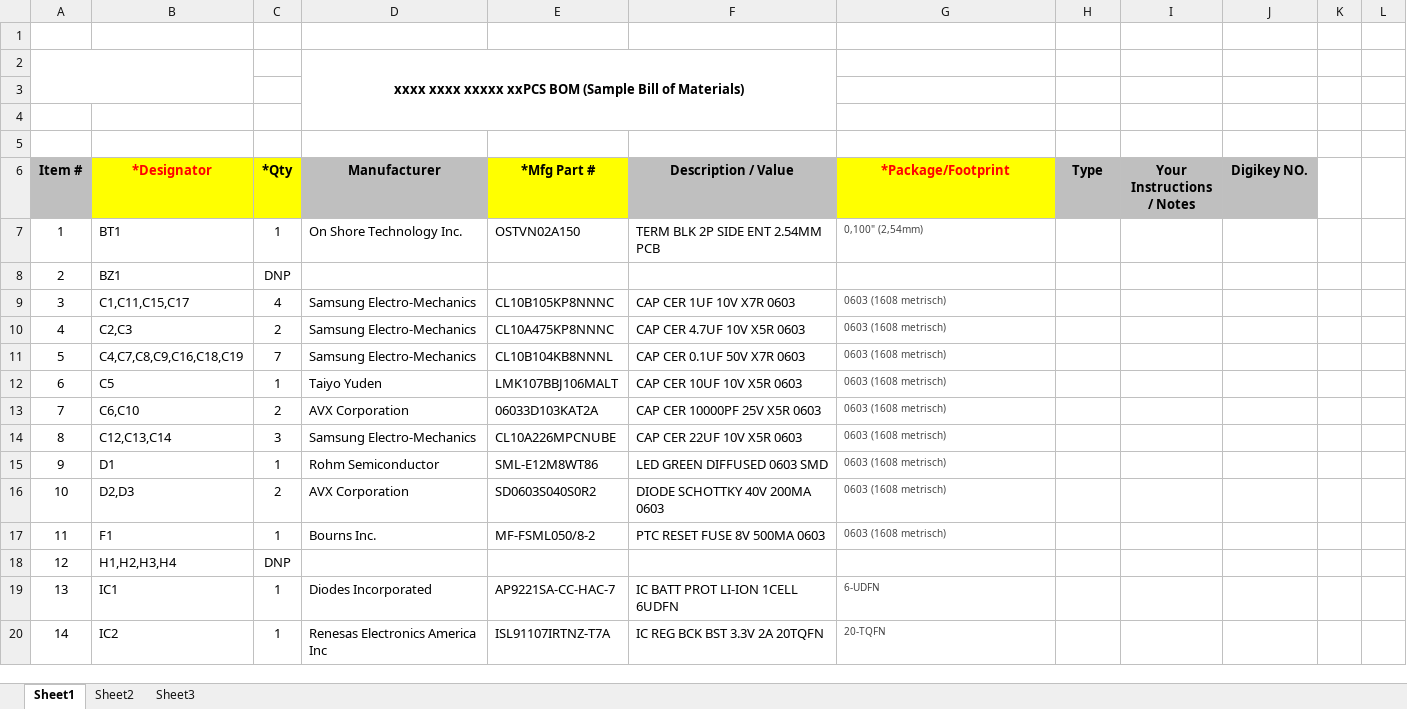
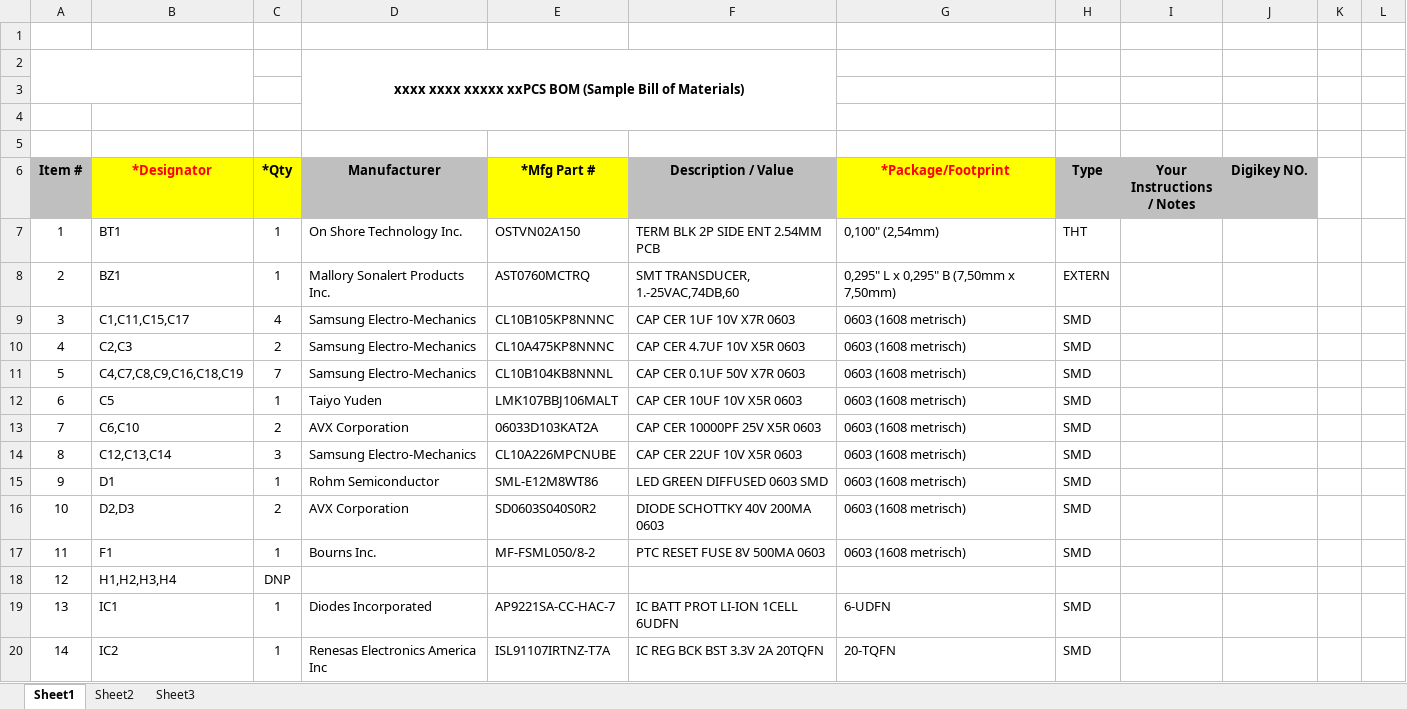
Before and after one commit to Kinetic-analysis/COPD_shirt, an Excel workbook: KiCad/Versie2/BestelFiles/Versie2-BOM.xlsx, sheet Sheet1, drawn as a sheet; only a part is shown; values as stored, in another font and other column widths than the file's, no borders; charts and pictures not drawn; the diff covers the shown part only; the diff names each change by its address in the sheet, - before the commit and + after, or states it on an @@ line.

Commit message:
BOM en bestel files aangepast

```diff
--- a/KiCad/Versie2/BestelFiles/Versie2-BOM.xlsx (sheet Sheet1)
+++ b/KiCad/Versie2/BestelFiles/Versie2-BOM.xlsx (sheet Sheet1)
-G7 text colour: #444444
+G7 text colour: black, text size: larger
-H7 (Type): (empty)
+H7 (Type): THT
-C8 (*Qty): DNP
+C8 (*Qty): 1
-D8 (Manufacturer): (empty)
+D8 (Manufacturer): Mallory Sonalert Products Inc.
-E8 (*Mfg Part #): (empty)
+E8 (*Mfg Part #): AST0760MCTRQ
-F8 (Description / Value): (empty)
+F8 (Description / Value): SMT TRANSDUCER, 1.-25VAC,74DB,60
-G8 (*Package/Footprint): (empty)
+G8 (*Package/Footprint): 0,295" L x 0,295" B (7,50mm x 7,50mm)
-H8 (Type): (empty)
+H8 (Type): EXTERN
-G9:G17 text colour: #444444
+G9:G17 text colour: black, text size: larger
-H9:H17 (Type): (empty)
+H9:H17 (Type): SMD
-G19:G20 text colour: #444444
+G19:G20 text colour: black, text size: larger
-H19:H20 (Type): (empty)
+H19:H20 (Type): SMD
```
Also changed, not shown: 1 added row, 29 edited cells and cell formats elsewhere in this sheet, 17 other files.
